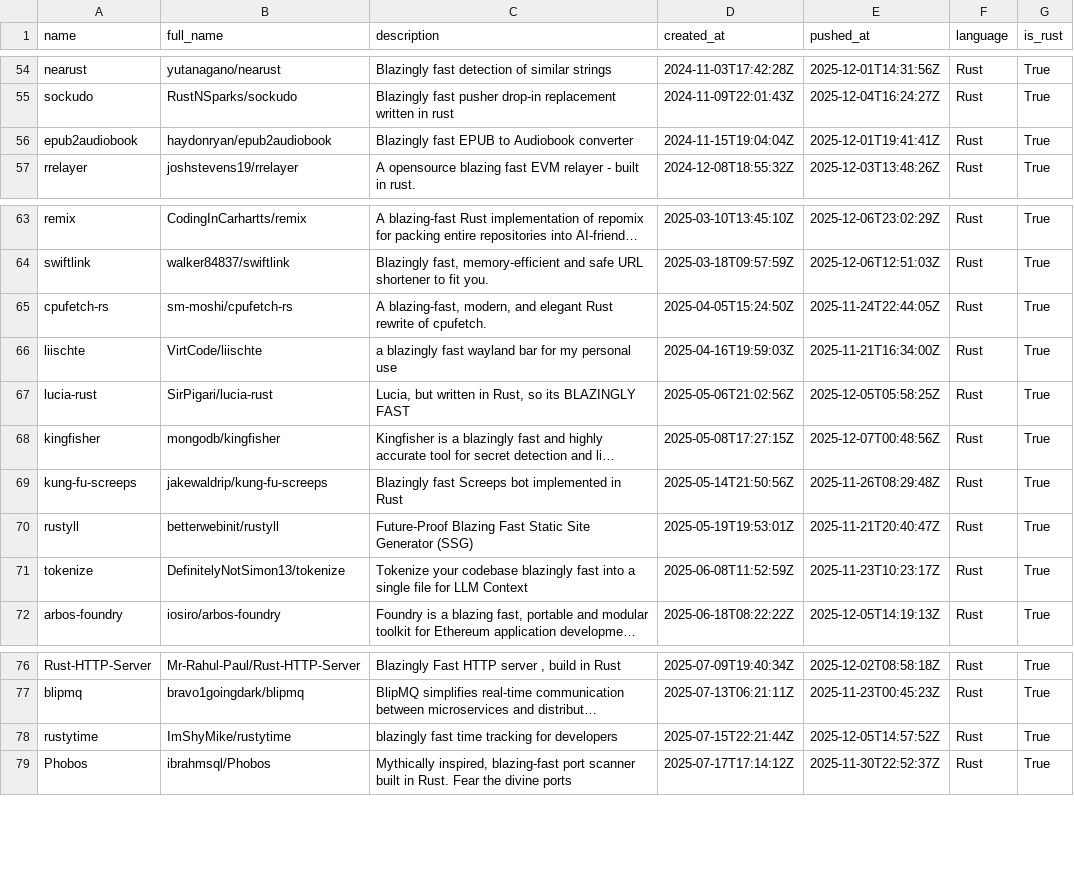
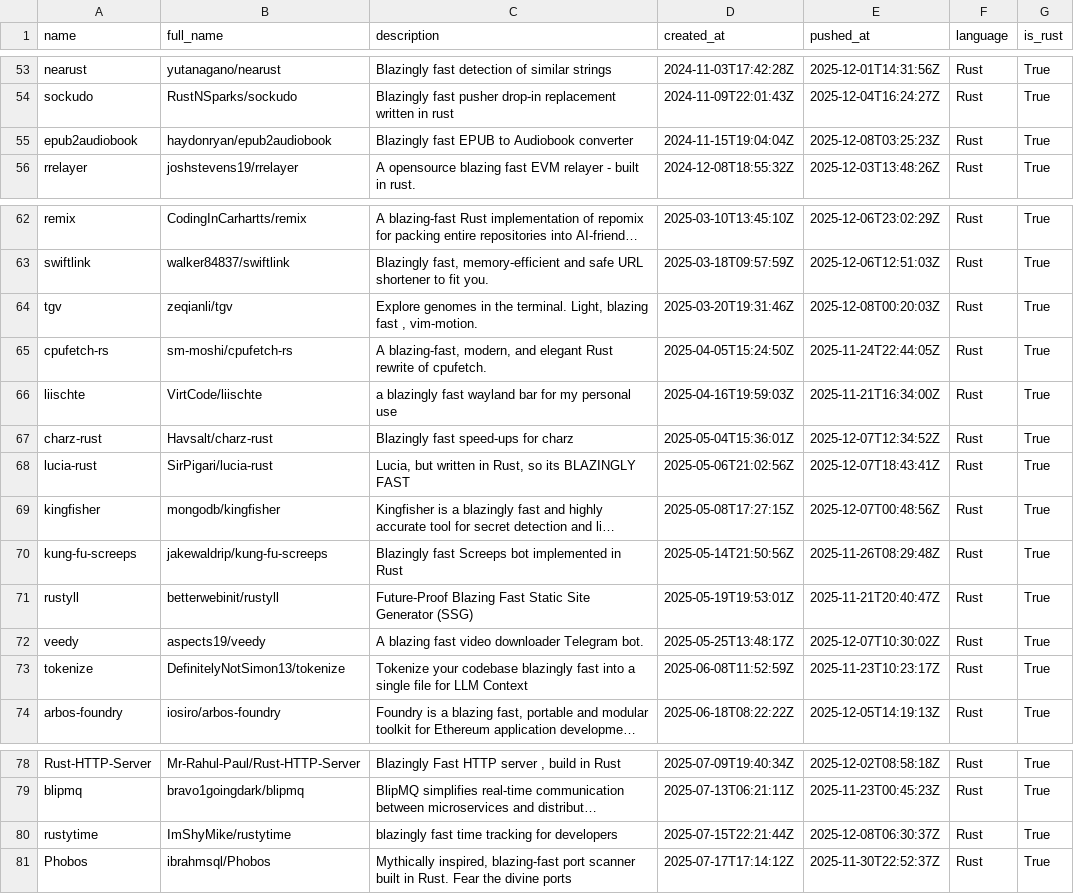
Before and after one commit to ninpnin/days-since-blazingly-fast, a CSV file: data/frameworks_sorted.csv, drawn as a sheet; only a part is shown, gaps mark what is left out; long unchanged cells end in …; addresses are those after the commit; the diff covers the shown part only; the diff names each change by its address in the sheet, - before the commit and + after, or states it on an @@ line.

```diff
--- a/data/frameworks_sorted.csv
+++ b/data/frameworks_sorted.csv
-E55 (pushed_at): 2025-12-01T19:41:41Z
+E55 (pushed_at): 2025-12-08T03:25:23Z
+row 64: tgv | zeqianli/tgv | Explore genomes in the terminal. Light, blazing fast , vim-motion. | 2025-03-20T19:31:46Z | 2025-12-08T00:20:03Z | Rust | True
+row 67: charz-rust | Havsalt/charz-rust | Blazingly fast speed-ups for charz | 2025-05-04T15:36:01Z | 2025-12-07T12:34:52Z | Rust | True
-E68 (pushed_at): 2025-12-05T05:58:25Z
+E68 (pushed_at): 2025-12-07T18:43:41Z
+row 72: veedy | aspects19/veedy | A blazing fast video downloader Telegram bot. | 2025-05-25T13:48:17Z | 2025-12-07T10:30:02Z | Rust | True
-E80 (pushed_at): 2025-12-05T14:57:52Z
+E80 (pushed_at): 2025-12-08T06:30:37Z
```
Also changed, not shown: 6 added rows, 4 removed rows and 27 edited cells elsewhere in this file, data/aggregated_results.csv, data/sample.csv, 6 other files.
